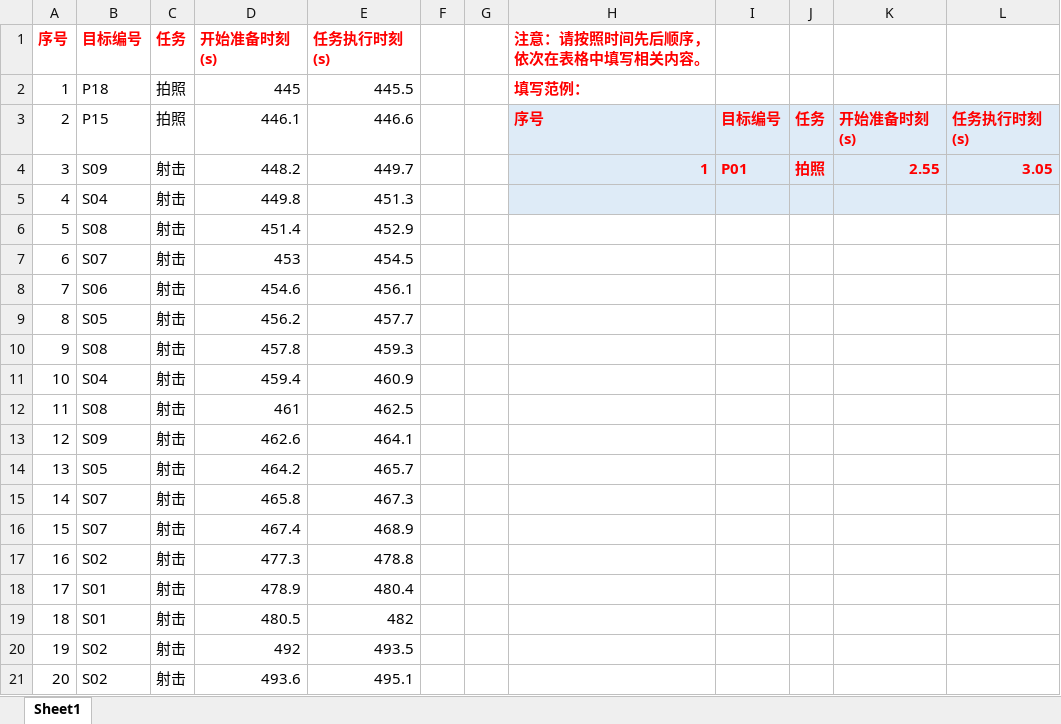
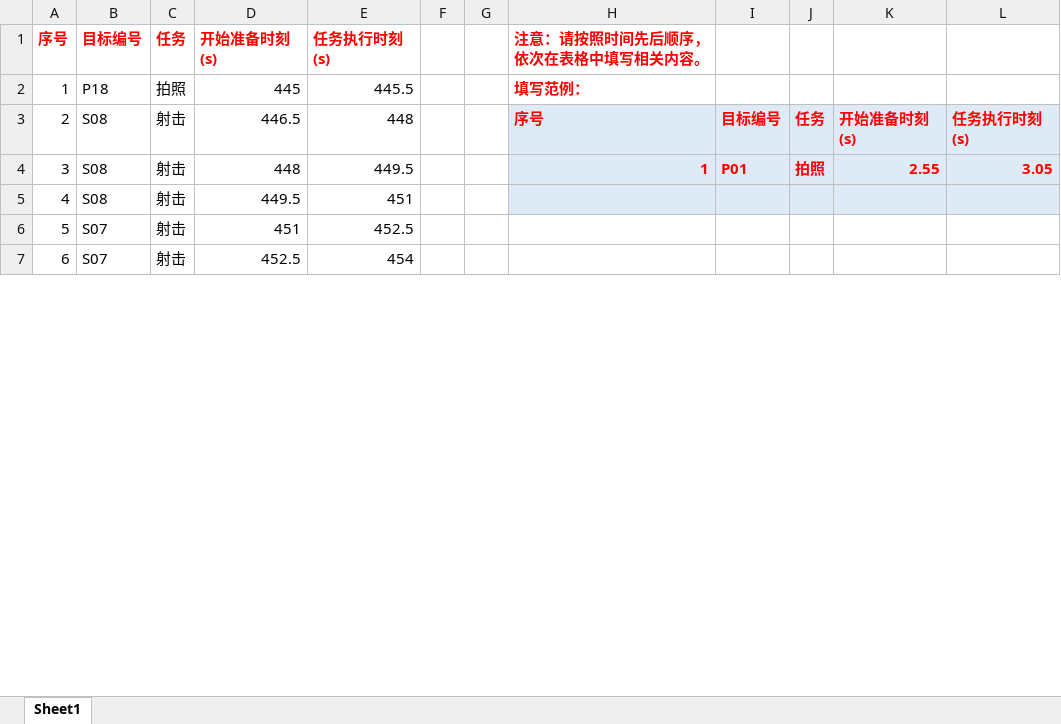
Before and after one commit to 15934110986pmq-debug/JDB-A-26, an Excel workbook: xk/output/Q4_result_filled.xlsx, sheet Sheet1, drawn as a sheet; only a part is shown; values as stored, in another font and other column widths than the file's, no borders; removed rows and columns are numbered as before the commit, all else as after; the diff covers the shown part only; the diff names each change by its address in the sheet, - before the commit and + after, or states it on an @@ line.

```diff
--- a/xk/output/Q4_result_filled.xlsx (sheet Sheet1)
+++ b/xk/output/Q4_result_filled.xlsx (sheet Sheet1)
-B3 (目标编号): P15
+B3 (目标编号): S08
-C3 (任务): 拍照
+C3 (任务): 射击
-D3 (开始准备时刻(s)): 446.1
+D3 (开始准备时刻(s)): 446.5
-E3 (任务执行时刻(s)): 446.6
+E3 (任务执行时刻(s)): 448
-B4 (目标编号): S09
+B4 (目标编号): S08
-D4 (开始准备时刻(s)): 448.2
+D4 (开始准备时刻(s)): 448
-E4 (任务执行时刻(s)): 449.7
+E4 (任务执行时刻(s)): 449.5
-row 5: 4 | S04 | 射击 | 449.8 | 451.3
@@ column A (序号) renumbered between rows 5 and 7 @@
-D5 (开始准备时刻(s)): 451.4
+D5 (开始准备时刻(s)): 449.5
-E5 (任务执行时刻(s)): 452.9
+E5 (任务执行时刻(s)): 451
-H5:L5 fill: none
+H5:L5 fill: #DEEBF7
-D6 (开始准备时刻(s)): 453
+D6 (开始准备时刻(s)): 451
-E6 (任务执行时刻(s)): 454.5
+E6 (任务执行时刻(s)): 452.5
-row 8: 7 | S06 | 射击 | 454.6 | 456.1
-row 9: 8 | S05 | 射击 | 456.2 | 457.7
-row 10: 9 | S08 | 射击 | 457.8 | 459.3
-row 11: 10 | S04 | 射击 | 459.4 | 460.9
-row 12: 11 | S08 | 射击 | 461 | 462.5
-row 13: 12 | S09 | 射击 | 462.6 | 464.1
-row 14: 13 | S05 | 射击 | 464.2 | 465.7
-D7 (开始准备时刻(s)): 465.8
+D7 (开始准备时刻(s)): 452.5
-E7 (任务执行时刻(s)): 467.3
+E7 (任务执行时刻(s)): 454
-row 16: 15 | S07 | 射击 | 467.4 | 468.9
-row 17: 16 | S02 | 射击 | 477.3 | 478.8
-row 18: 17 | S01 | 射击 | 478.9 | 480.4
-row 19: 18 | S01 | 射击 | 480.5 | 482
-row 20: 19 | S02 | 射击 | 492 | 493.5
-row 21: 20 | S02 | 射击 | 493.6 | 495.1
```
Also changed, not shown: 29 added rows and 12 removed rows elsewhere in this sheet, xk/output/Q4_全部候选.xlsx, xk/output/Q4_最终方案.xlsx, 5 other files.
